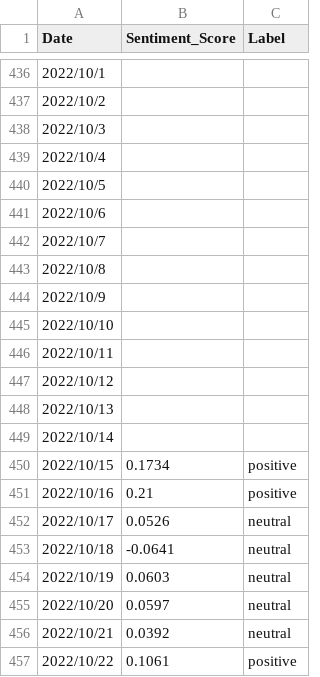
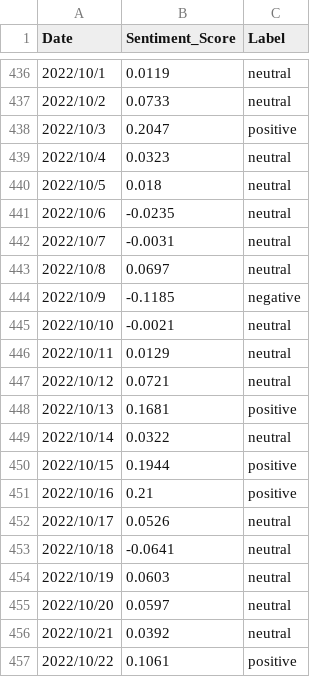
Before and after one commit to Xintong1122/Event_Study, a CSV file: Data/sa/merged_sentiment_data_u.csv, drawn as a sheet; only a part is shown, gaps mark what is left out; the diff covers the shown part only.

```diff
--- a/Data/sa/merged_sentiment_data_u.csv
+++ b/Data/sa/merged_sentiment_data_u.csv
@@ -436,16 +436,16 @@ Date,Sentiment_Score,Label
-2022/10/1,,
-2022/10/2,,
-2022/10/3,,
-2022/10/4,,
-2022/10/5,,
-2022/10/6,,
-2022/10/7,,
-2022/10/8,,
-2022/10/9,,
-2022/10/10,,
-2022/10/11,,
-2022/10/12,,
-2022/10/13,,
-2022/10/14,,
-2022/10/15,0.1734,positive
+2022/10/1,0.0119,neutral
+2022/10/2,0.0733,neutral
+2022/10/3,0.2047,positive
+2022/10/4,0.0323,neutral
+2022/10/5,0.018,neutral
+2022/10/6,-0.0235,neutral
+2022/10/7,-0.0031,neutral
+2022/10/8,0.0697,neutral
+2022/10/9,-0.1185,negative
+2022/10/10,-0.0021,neutral
+2022/10/11,0.0129,neutral
+2022/10/12,0.0721,neutral
+2022/10/13,0.1681,positive
+2022/10/14,0.0322,neutral
+2022/10/15,0.1944,positive
 2022/10/16,0.21,positive
```
Also changed, not shown: 42 edited cells elsewhere in this file.
